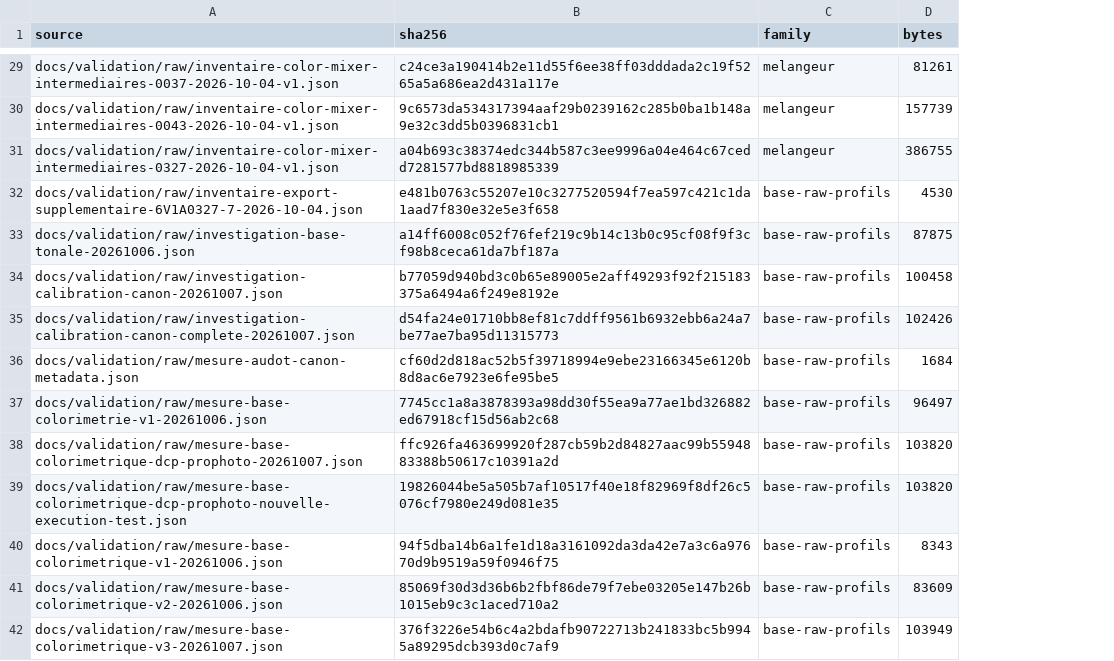
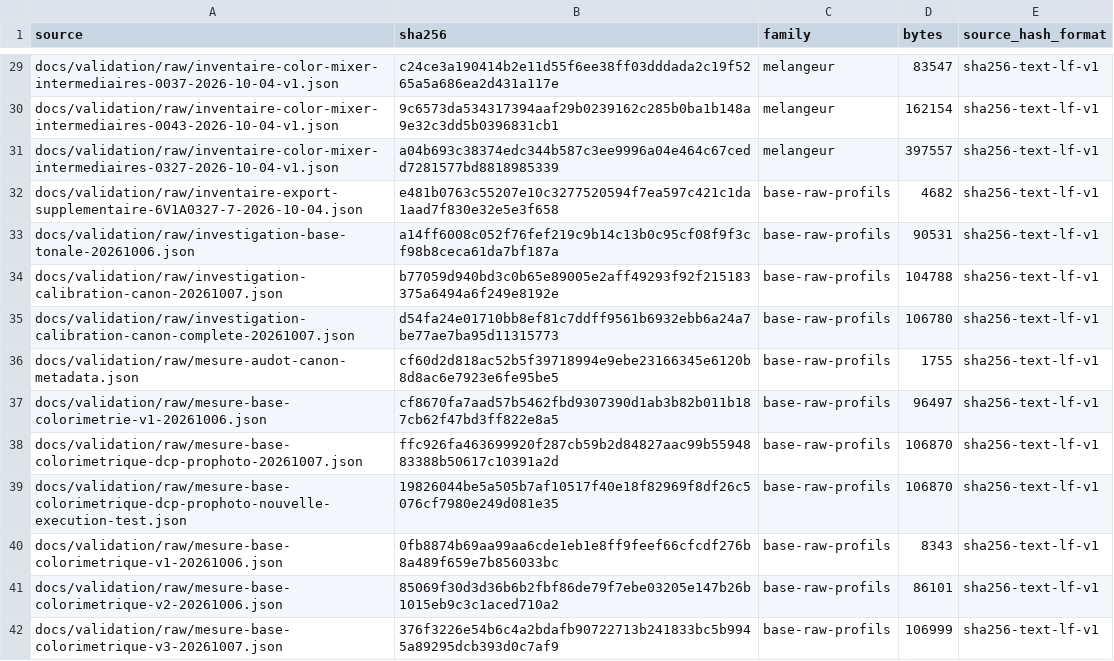
Before and after one commit to KimntexX/IPR, a CSV file: docs/validation/metrics/sources.csv, drawn as a sheet; only a part is shown, gaps mark what is left out; the diff covers the shown part only; the diff names each change by its address in the sheet, - before the commit and + after, or states it on an @@ line.

```diff
--- a/docs/validation/metrics/sources.csv
+++ b/docs/validation/metrics/sources.csv
+column E (source_hash_format), rows 29-42: all sha256-text-lf-v1
-D29 (bytes): 81261
+D29 (bytes): 83547
-D30 (bytes): 157739
+D30 (bytes): 162154
-D31 (bytes): 386755
+D31 (bytes): 397557
-D32 (bytes): 4530
+D32 (bytes): 4682
-D33 (bytes): 87875
+D33 (bytes): 90531
-D34 (bytes): 100458
+D34 (bytes): 104788
-D35 (bytes): 102426
+D35 (bytes): 106780
-D36 (bytes): 1684
+D36 (bytes): 1755
-B37 (sha256): 7745cc1a8a3878393a98dd30f55ea9a77ae1bd326882ed67918cf15d56ab2c68
+B37 (sha256): cf8670fa7aad57b5462fbd9307390d1ab3b82b011b187cb62f47bd3ff822e8a5
-D38:D39 (bytes): 103820
+D38:D39 (bytes): 106870
-B40 (sha256): 94f5dba14b6a1fe1d18a3161092da3da42e7a3c6a97670d9b9519a59f0946f75
+B40 (sha256): 0fb8874b69aa99aa6cde1eb1e8ff9feef66cfcdf276b8a489f659e7b856033bc
-D41 (bytes): 83609
+D41 (bytes): 86101
-D42 (bytes): 103949
+D42 (bytes): 106999
```
Also changed, not shown: 9 added rows and 91 edited cells elsewhere in this file, docs/validation/metrics/balance-blancs.csv, docs/validation/metrics/detail.csv, 38 other files.
